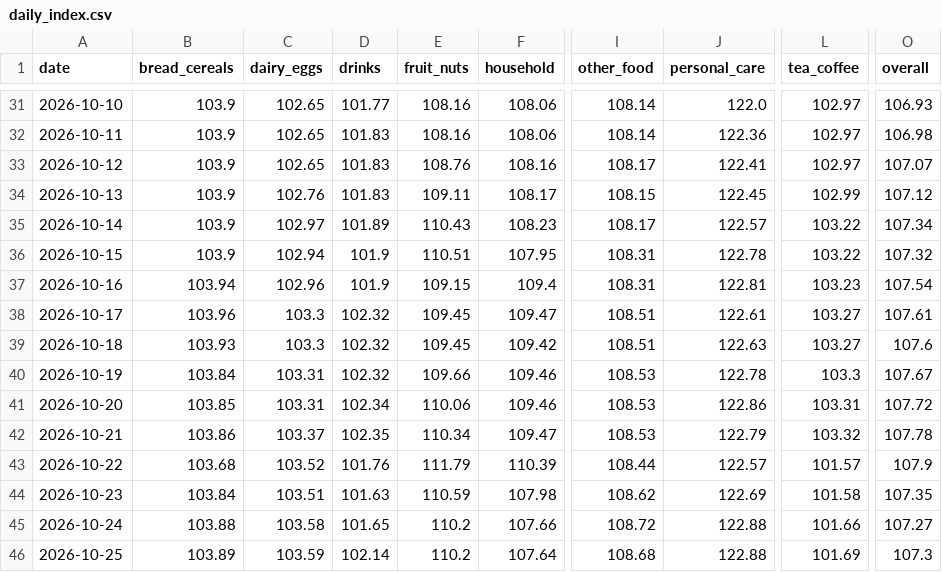
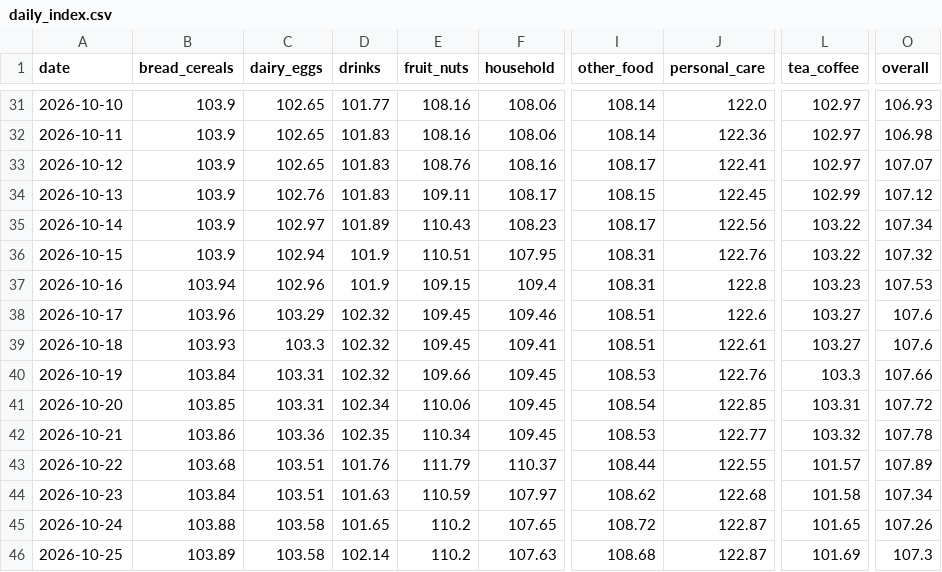
Before and after one commit to arda-sahin0/inflation-tracker, a CSV file: data/index/tr/daily_index.csv, drawn as a sheet; only a part is shown, gaps mark what is left out; the diff covers the shown part only; the diff names each change by its address in the sheet, - before the commit and + after, or states it on an @@ line.

```diff
--- a/data/index/tr/daily_index.csv
+++ b/data/index/tr/daily_index.csv
-J35 (personal_care): 122.57
+J35 (personal_care): 122.56
-J36 (personal_care): 122.78
+J36 (personal_care): 122.76
-J37 (personal_care): 122.81
+J37 (personal_care): 122.8
-O37 (overall): 107.54
+O37 (overall): 107.53
-C38 (dairy_eggs): 103.3
+C38 (dairy_eggs): 103.29
-F38 (household): 109.47
+F38 (household): 109.46
-J38 (personal_care): 122.61
+J38 (personal_care): 122.6
-O38 (overall): 107.61
+O38 (overall): 107.6
-F39 (household): 109.42
+F39 (household): 109.41
-J39 (personal_care): 122.63
+J39 (personal_care): 122.61
-F40:F41 (household): 109.46
+F40:F41 (household): 109.45
-J40 (personal_care): 122.78
+J40 (personal_care): 122.76
-O40 (overall): 107.67
+O40 (overall): 107.66
-I41 (other_food): 108.53
+I41 (other_food): 108.54
-J41 (personal_care): 122.86
+J41 (personal_care): 122.85
-C42 (dairy_eggs): 103.37
+C42 (dairy_eggs): 103.36
-F42 (household): 109.47
+F42 (household): 109.45
-J42 (personal_care): 122.79
+J42 (personal_care): 122.77
-C43 (dairy_eggs): 103.52
+C43 (dairy_eggs): 103.51
-F43 (household): 110.39
+F43 (household): 110.37
-J43 (personal_care): 122.57
+J43 (personal_care): 122.55
-O43 (overall): 107.9
+O43 (overall): 107.89
-F44 (household): 107.98
+F44 (household): 107.97
-J44 (personal_care): 122.69
+J44 (personal_care): 122.68
-O44 (overall): 107.35
+O44 (overall): 107.34
-F45 (household): 107.66
+F45 (household): 107.65
-J45:J46 (personal_care): 122.88
+J45:J46 (personal_care): 122.87
-L45 (tea_coffee): 101.66
+L45 (tea_coffee): 101.65
-O45 (overall): 107.27
+O45 (overall): 107.26
-C46 (dairy_eggs): 103.59
+C46 (dairy_eggs): 103.58
-F46 (household): 107.64
+F46 (household): 107.63
```
Also changed, not shown: 1 added row and 38 edited cells elsewhere in this file, data/index/tr/price_jumps.csv, data/index/tr/store_index.csv, 4 other files.
